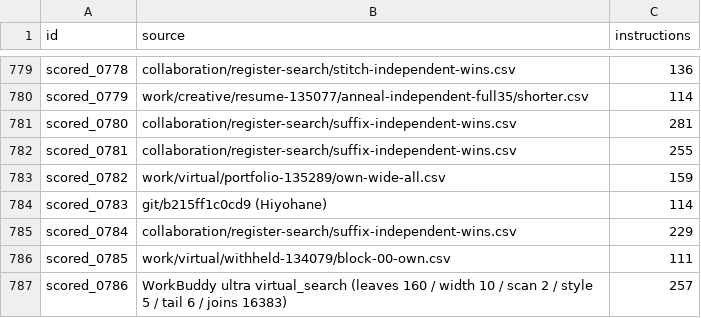
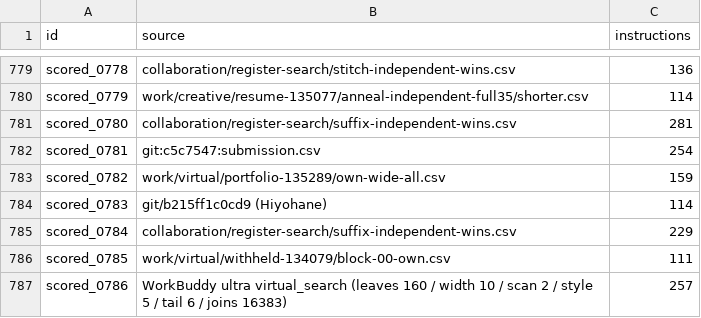
Before and after one commit to Hansen0223/Santa_2026, a CSV file: origins.csv, drawn as a sheet; only a part is shown, gaps mark what is left out.

```diff
--- a/origins.csv
+++ b/origins.csv
@@ -781,3 +781,3 @@ scored_0779,work/creative/resume-135077/anneal-independent-full35/shorter.csv,11
 scored_0780,collaboration/register-search/suffix-independent-wins.csv,281
-scored_0781,collaboration/register-search/suffix-independent-wins.csv,255
+scored_0781,git:c5c7547:submission.csv,254
 scored_0782,work/virtual/portfolio-135289/own-wide-all.csv,159
```
Also changed, not shown: collaboration/puzzle-bounds.csv, 14 other files.
